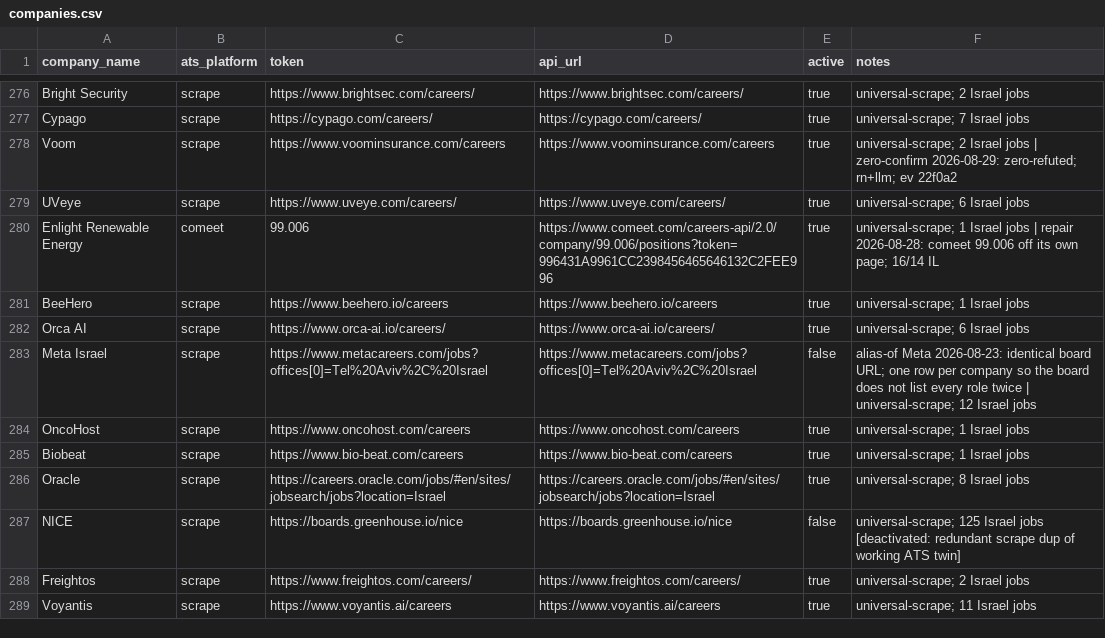
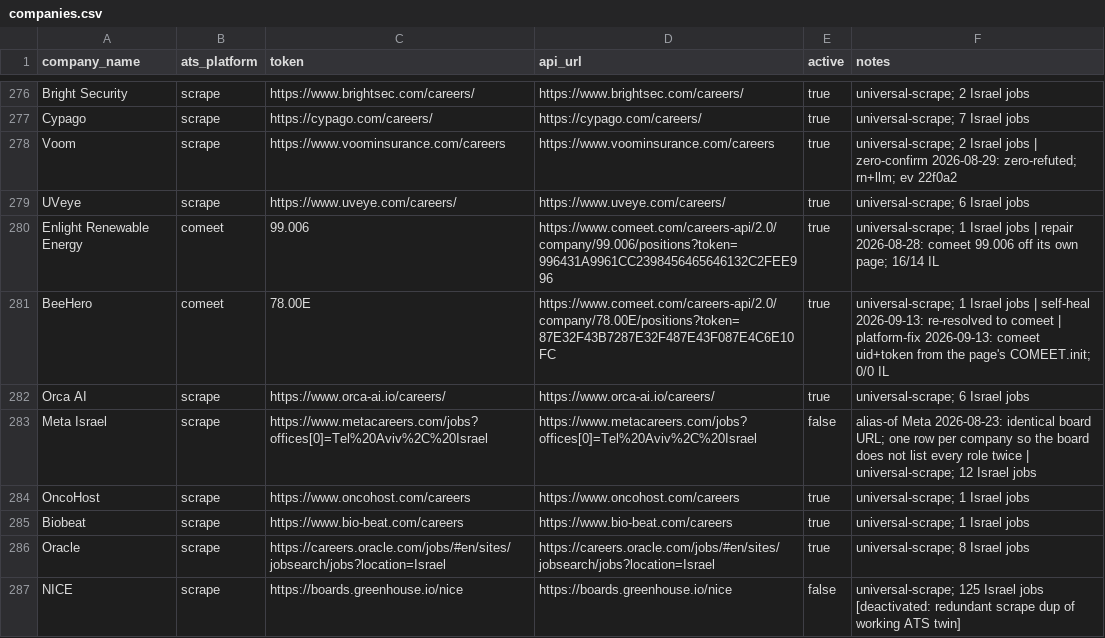
Before and after one commit to AnalystJobsIL/pipeline, a CSV file: companies.csv, drawn as a sheet; only a part is shown, gaps mark what is left out; the shorter side is filled out with more unchanged rows; the diff covers the shown part only.

```diff
--- a/companies.csv
+++ b/companies.csv
@@ -280,3 +280,3 @@ UVeye,scrape,https://www.uveye.com/careers/,https://www.uveye.com/careers/,true,
 Enlight Renewable Energy,comeet,99.006,https://www.comeet.com/careers-api/2.0/company/99.006/positions?token=996431A9961CC2398456465646132C2FEE996,true,universal-scrape; 1 Israel jobs | repair 2026-08-28: comeet 99.006 off its own page; 16/14 IL
-BeeHero,scrape,https://www.beehero.io/careers,https://www.beehero.io/careers,true,universal-scrape; 1 Israel jobs
+BeeHero,comeet,78.00E,https://www.comeet.com/careers-api/2.0/company/78.00E/positions?token=87E32F43B7287E32F487E43F087E4C6E10FC,true,universal-scrape; 1 Israel jobs | self-heal 2026-09-13: re-resolved to comeet | platform-fix 2026-09-13: comeet uid+token from the page's COMEET.init; 0/0 IL
 Orca AI,scrape,https://www.orca-ai.io/careers/,https://www.orca-ai.io/careers/,true,universal-scrape; 6 Israel jobs
```
Also changed, not shown: 21 edited cells elsewhere in this file.
